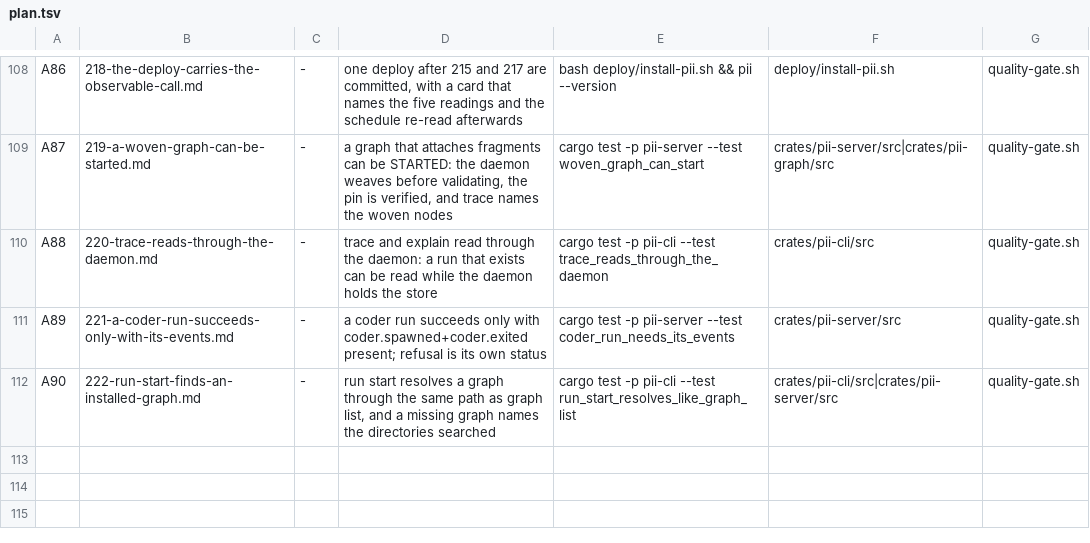
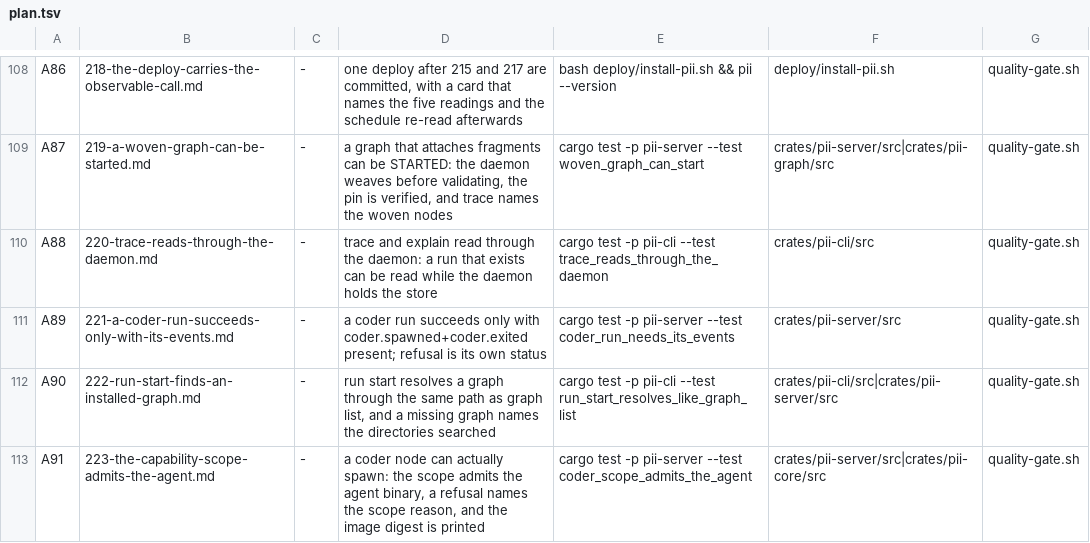
Before and after one commit to bitscrafts/pi-improved, a TSV file: scripts/autonomy/plan.tsv, drawn as a sheet; only a part is shown, gaps mark what is left out; the diff names each change by its address in the sheet, - before the commit and + after, or states it on an @@ line.

Commit message:
a coder node refuses before the spawn on a host that has podman: no pid, no image, no argv, so the scope is denying the agent binary it was told to run.

```diff
--- a/scripts/autonomy/plan.tsv
+++ b/scripts/autonomy/plan.tsv
+row 113: A91 | 223-the-capability-scope-admits-the-agent.md | - | a coder node can actually spawn: the scope admits the agent binary, a refusal names the scope reason, and the image digest is printed | cargo test -p pii-server --test coder_scope_admits_the_agent | crates/pii-server/src|crates/pii-core/src | quality-gate.sh
```
Also changed, not shown: 2 other files.
